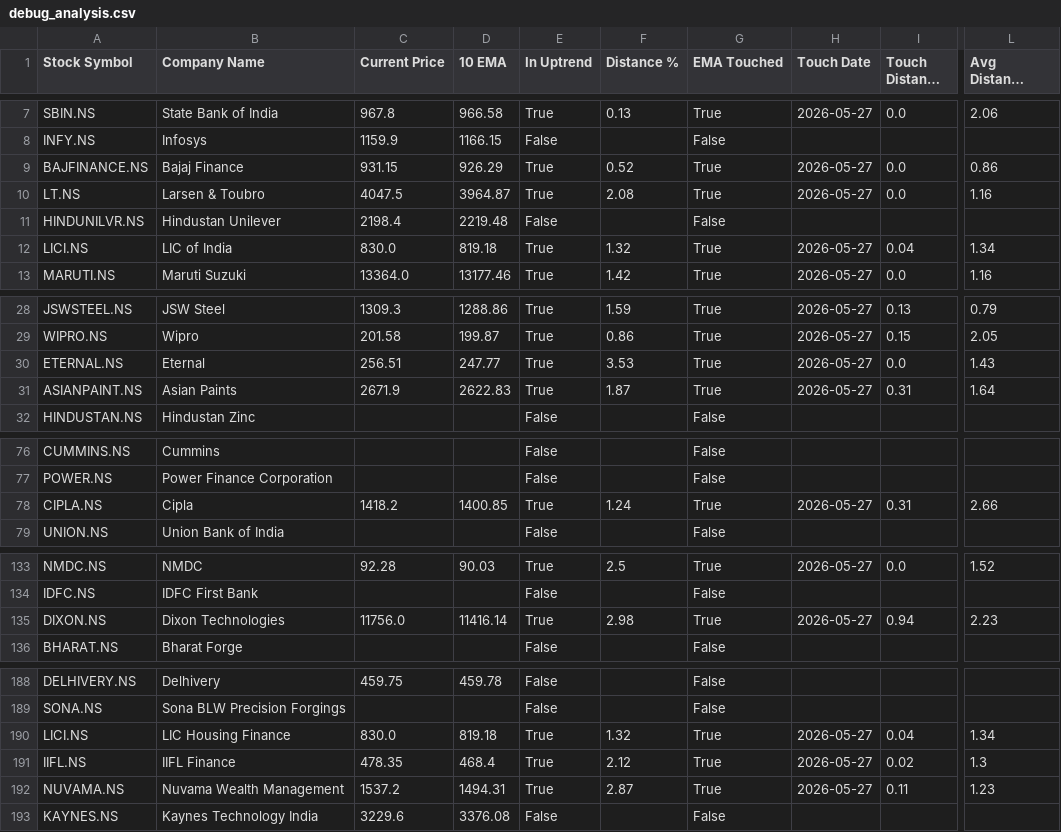
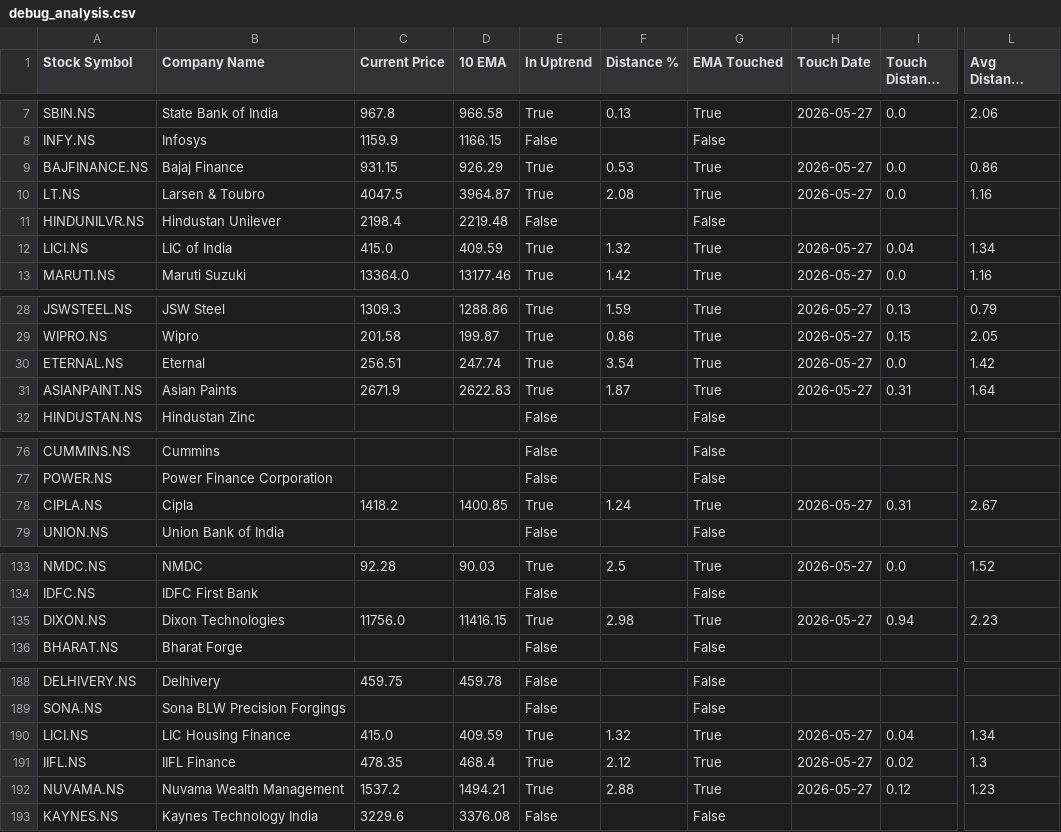
Before and after one commit to ashishbhagat2/ema-screener, a CSV file: debug_analysis.csv, drawn as a sheet; only a part is shown, gaps mark what is left out; long unchanged cells end in …; the diff names each change by its address in the sheet, - before the commit and + after, or states it on an @@ line.

```diff
--- a/debug_analysis.csv
+++ b/debug_analysis.csv
-F9 (Distance %): 0.52
+F9 (Distance %): 0.53
-C12 (Current Price): 830.0
+C12 (Current Price): 415.0
-D12 (10 EMA): 819.18
+D12 (10 EMA): 409.59
-D30 (10 EMA): 247.77
+D30 (10 EMA): 247.74
-F30 (Distance %): 3.53
+F30 (Distance %): 3.54
-L30 (Avg Distance from EMA): 1.43
+L30 (Avg Distance from EMA): 1.42
-L78 (Avg Distance from EMA): 2.66
+L78 (Avg Distance from EMA): 2.67
-D135 (10 EMA): 11416.14
+D135 (10 EMA): 11416.15
-C190 (Current Price): 830.0
+C190 (Current Price): 415.0
-D190 (10 EMA): 819.18
+D190 (10 EMA): 409.59
-D192 (10 EMA): 1494.31
+D192 (10 EMA): 1494.21
-F192 (Distance %): 2.87
+F192 (Distance %): 2.88
-I192 (Touch Distance %): 0.11
+I192 (Touch Distance %): 0.12
```
Also changed, not shown: ema_screener_results.csv.
